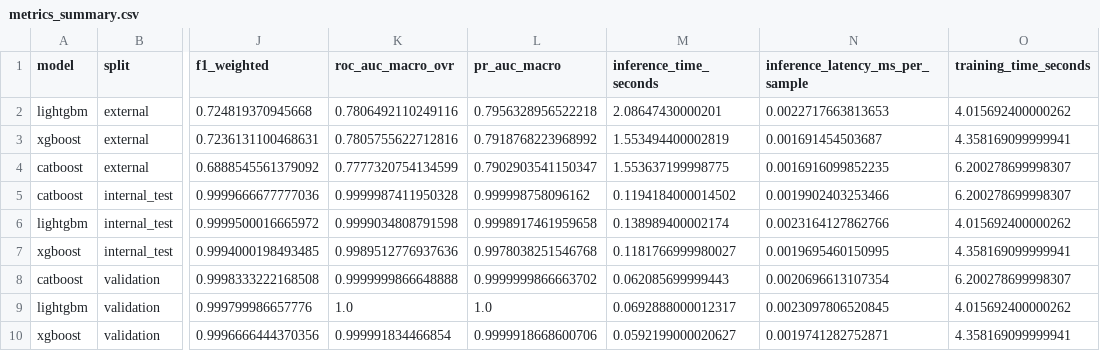
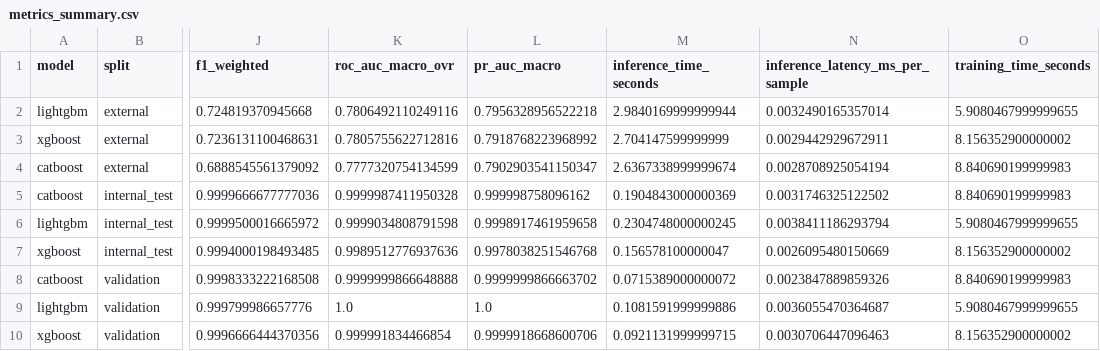
Before and after one commit to ashokpsgitech/HTTP-Flood-Attack-Detection--ML-Model, a CSV file: results/metrics_summary.csv, drawn as a sheet; only a part is shown, gaps mark what is left out; the diff names each change by its address in the sheet, - before the commit and + after, or states it on an @@ line.

```diff
--- a/results/metrics_summary.csv
+++ b/results/metrics_summary.csv
-M2 (inference_time_seconds): 2.08647430000201
+M2 (inference_time_seconds): 2.9840169999999944
-N2 (inference_latency_ms_per_sample): 0.0022717663813653
+N2 (inference_latency_ms_per_sample): 0.0032490165357014
-O2 (training_time_seconds): 4.015692400000262
+O2 (training_time_seconds): 5.9080467999999655
-M3 (inference_time_seconds): 1.553494400002819
+M3 (inference_time_seconds): 2.704147599999999
-N3 (inference_latency_ms_per_sample): 0.001691454503687
+N3 (inference_latency_ms_per_sample): 0.0029442929672911
-O3 (training_time_seconds): 4.358169099999941
+O3 (training_time_seconds): 8.156352900000002
-M4 (inference_time_seconds): 1.553637199998775
+M4 (inference_time_seconds): 2.6367338999999674
-N4 (inference_latency_ms_per_sample): 0.0016916099852235
+N4 (inference_latency_ms_per_sample): 0.0028708925054194
-O4:O5 (training_time_seconds): 6.200278699998307
+O4:O5 (training_time_seconds): 8.840690199999983
-M5 (inference_time_seconds): 0.1194184000014502
+M5 (inference_time_seconds): 0.1904843000000369
-N5 (inference_latency_ms_per_sample): 0.0019902403253466
+N5 (inference_latency_ms_per_sample): 0.0031746325122502
-M6 (inference_time_seconds): 0.138989400002174
+M6 (inference_time_seconds): 0.2304748000000245
-N6 (inference_latency_ms_per_sample): 0.0023164127862766
+N6 (inference_latency_ms_per_sample): 0.0038411186293794
-O6 (training_time_seconds): 4.015692400000262
+O6 (training_time_seconds): 5.9080467999999655
-M7 (inference_time_seconds): 0.1181766999980027
+M7 (inference_time_seconds): 0.156578100000047
-N7 (inference_latency_ms_per_sample): 0.0019695460150995
+N7 (inference_latency_ms_per_sample): 0.0026095480150669
-O7 (training_time_seconds): 4.358169099999941
+O7 (training_time_seconds): 8.156352900000002
-M8 (inference_time_seconds): 0.062085699999443
+M8 (inference_time_seconds): 0.0715389000000072
-N8 (inference_latency_ms_per_sample): 0.0020696613107354
+N8 (inference_latency_ms_per_sample): 0.0023847889859326
-O8 (training_time_seconds): 6.200278699998307
+O8 (training_time_seconds): 8.840690199999983
-M9 (inference_time_seconds): 0.0692888000012317
+M9 (inference_time_seconds): 0.1081591999999886
-N9 (inference_latency_ms_per_sample): 0.0023097806520845
+N9 (inference_latency_ms_per_sample): 0.0036055470364687
-O9 (training_time_seconds): 4.015692400000262
+O9 (training_time_seconds): 5.9080467999999655
-M10 (inference_time_seconds): 0.0592199000020627
+M10 (inference_time_seconds): 0.0921131999999715
-N10 (inference_latency_ms_per_sample): 0.0019741282752871
+N10 (inference_latency_ms_per_sample): 0.0030706447096463
-O10 (training_time_seconds): 4.358169099999941
+O10 (training_time_seconds): 8.156352900000002
```
Also changed, not shown: results/ablation_summary.csv, 3 other files.
